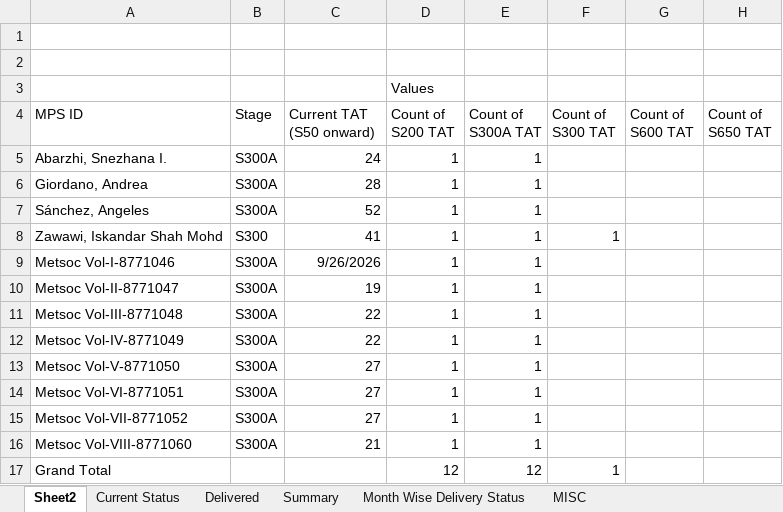
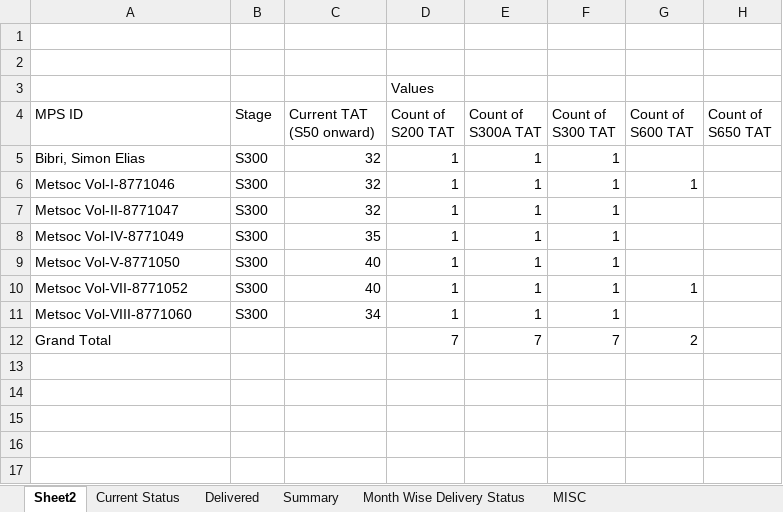
Before and after one commit to Gullu-puda/sn-dashboard, an Excel workbook: Status.xlsx, sheet Sheet2, drawn as a sheet; values as stored, in another font and other column widths than the file's, no borders; removed rows and columns are numbered as before the commit, all else as after; the diff names each change by its address in the sheet, - before the commit and + after, or states it on an @@ line.

```diff
--- a/Status.xlsx (sheet Sheet2)
+++ b/Status.xlsx (sheet Sheet2)
-row 5: Abarzhi, Snezhana I. | S300A | 24 | 1 | 1
-row 6: Giordano, Andrea | S300A | 28 | 1 | 1
-row 7: Sánchez, Angeles | S300A | 52 | 1 | 1
-A5 (MPS ID): Zawawi, Iskandar Shah Mohd
+A5 (MPS ID): Bibri, Simon Elias
-C5 (Current TAT (S50 onward)): 41
+C5 (Current TAT (S50 onward)): 32
-B6:B7 (Stage): S300A
+B6:B7 (Stage): S300
-C6 (Current TAT (S50 onward)): 9/26/2026
+C6 (Current TAT (S50 onward)): 32
-F6:F7 (Count of S300 TAT): (empty)
+F6:F7 (Count of S300 TAT): 1
-G6 (Count of S600 TAT): (empty)
+G6 (Count of S600 TAT): 1
-C7 (Current TAT (S50 onward)): 19
+C7 (Current TAT (S50 onward)): 32
-row 11: Metsoc Vol-III-8771048 | S300A | 22 | 1 | 1
-B8:B9 (Stage): S300A
+B8:B9 (Stage): S300
-C8 (Current TAT (S50 onward)): 22
+C8 (Current TAT (S50 onward)): 35
-F8:F9 (Count of S300 TAT): (empty)
+F8:F9 (Count of S300 TAT): 1
-C9 (Current TAT (S50 onward)): 27
+C9 (Current TAT (S50 onward)): 40
-row 14: Metsoc Vol-VI-8771051 | S300A | 27 | 1 | 1
-B10:B11 (Stage): S300A
+B10:B11 (Stage): S300
-C10 (Current TAT (S50 onward)): 27
+C10 (Current TAT (S50 onward)): 40
-F10:F11 (Count of S300 TAT): (empty)
+F10:F11 (Count of S300 TAT): 1
-G10 (Count of S600 TAT): (empty)
+G10 (Count of S600 TAT): 1
-C11 (Current TAT (S50 onward)): 21
+C11 (Current TAT (S50 onward)): 34
-D12 (Count of S200 TAT): 12
+D12 (Count of S200 TAT): 7
-E12 (Count of S300A TAT): 12
+E12 (Count of S300A TAT): 7
-F12 (Count of S300 TAT): 1
+F12 (Count of S300 TAT): 7
-G12 (Count of S600 TAT): (empty)
+G12 (Count of S600 TAT): 2
```
Also changed, not shown: sheet Current Status, sheet Summary, sheet Delivered, sheet MISC, formulas that keep their value.
